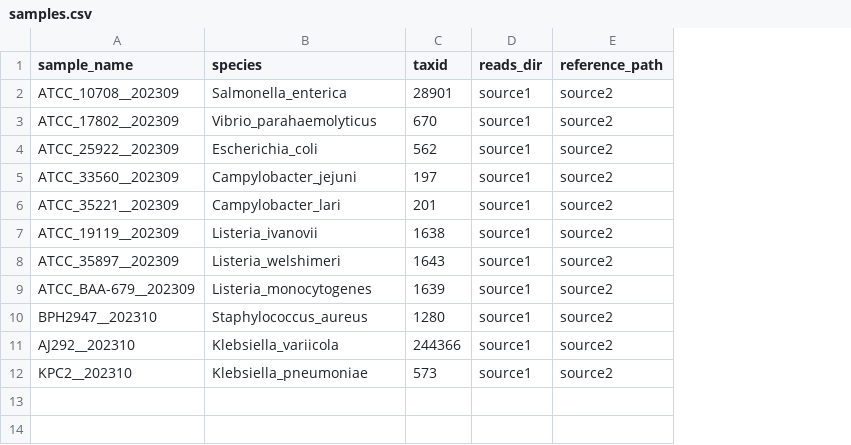
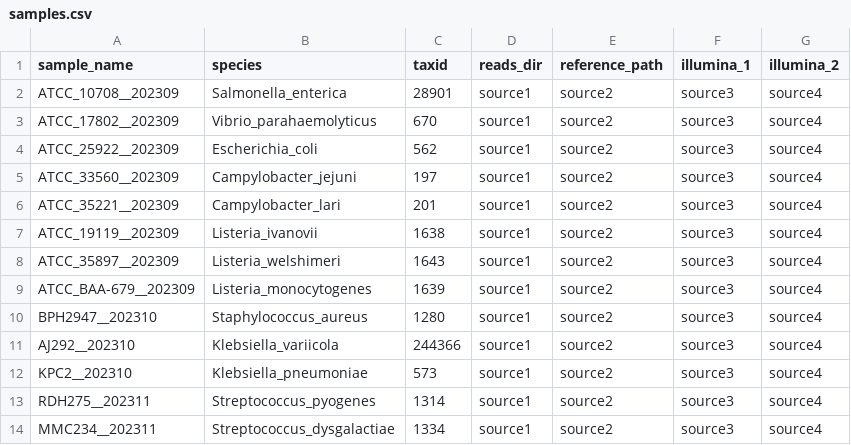
Before and after one commit to mbhall88/NanoVarBench, a CSV file: config/pep/samples.csv, drawn as a sheet; the diff names each change by its address in the sheet, - before the commit and + after, or states it on an @@ line.

Commit message:
add illumina to pipeline

```diff
--- a/config/pep/samples.csv
+++ b/config/pep/samples.csv
+column F (illumina_1), rows 2-12: all source3
+column G (illumina_2), rows 2-12: all source4
+row 13: RDH275__202311 | Streptococcus_pyogenes | 1314 | source1 | source2 | source3 | source4
+row 14: MMC234__202311 | Streptococcus_dysgalactiae | 1334 | source1 | source2 | source3 | source4
```
Also changed, not shown: 9 other files.
